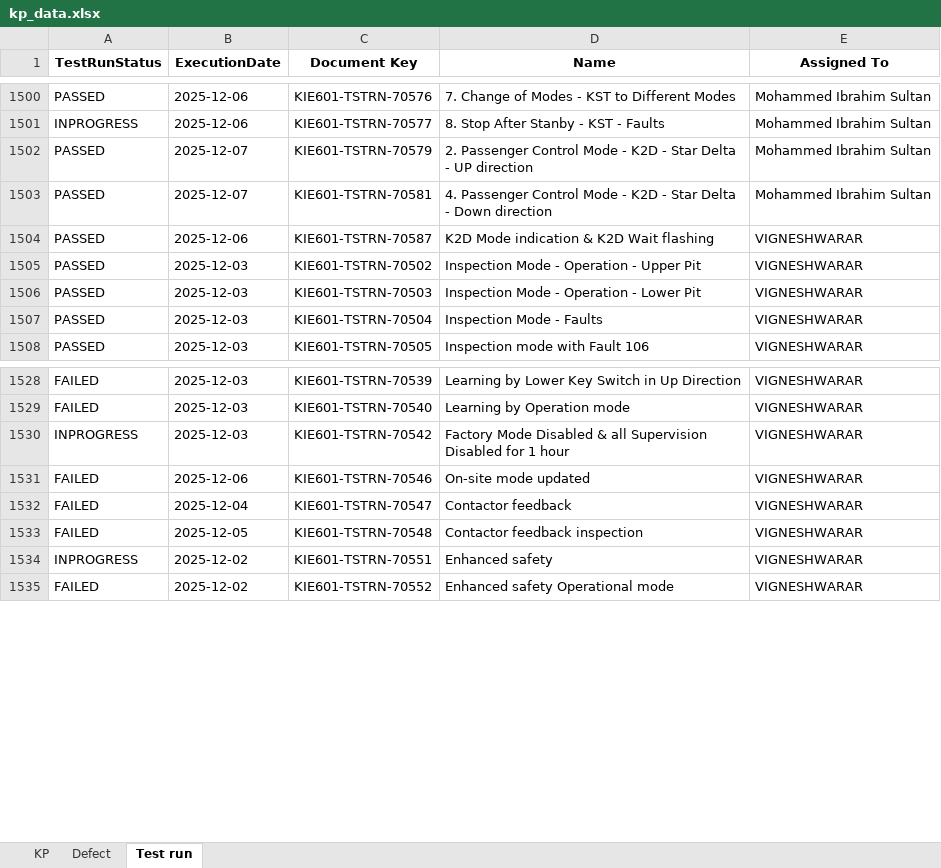
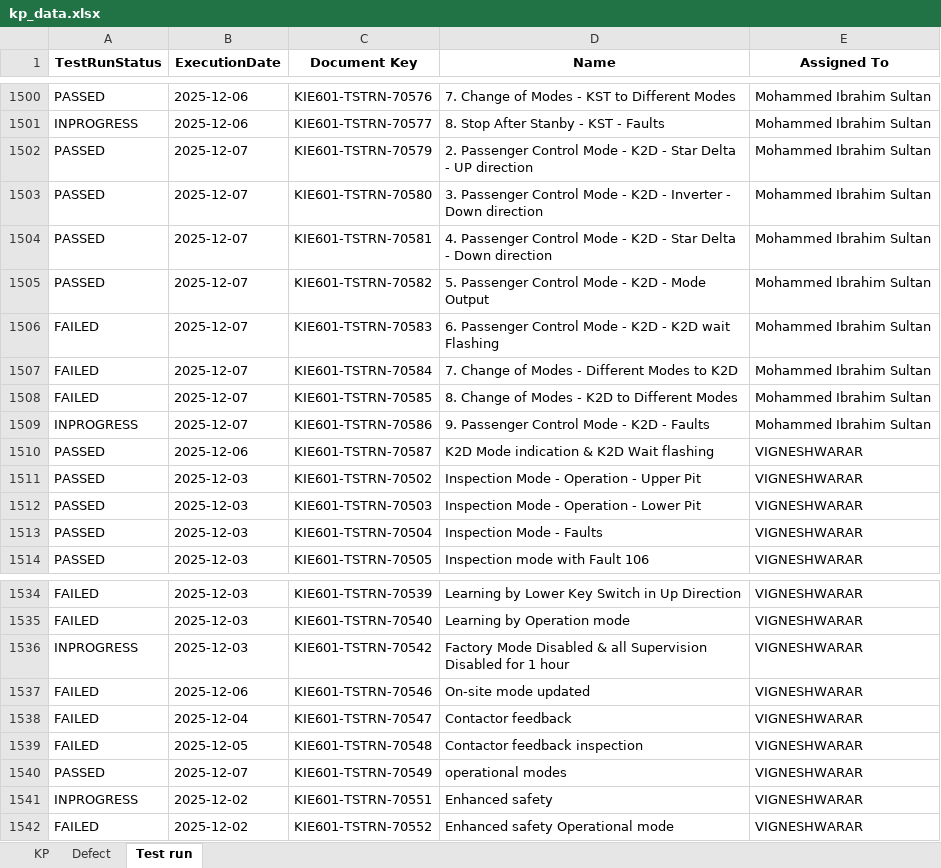
Before and after one commit to DineshGoverthanan/KCE_KPI, an Excel workbook: kp_data.xlsx, sheet Test run, drawn as a sheet; only a part is shown, gaps mark what is left out; values as stored, in another font and other column widths than the file's, no borders; the diff names each change by its address in the sheet, - before the commit and + after, or states it on an @@ line.

```diff
--- a/kp_data.xlsx (sheet Test run)
+++ b/kp_data.xlsx (sheet Test run)
+row 1503: PASSED | 2025-12-07 | KIE601-TSTRN-70580 | 3. Passenger Control Mode - K2D - Inverter - Down direction | Mohammed Ibrahim Sultan
+row 1505: PASSED | 2025-12-07 | KIE601-TSTRN-70582 | 5. Passenger Control Mode - K2D - Mode Output | Mohammed Ibrahim Sultan
+row 1506: FAILED | 2025-12-07 | KIE601-TSTRN-70583 | 6. Passenger Control Mode - K2D - K2D wait Flashing | Mohammed Ibrahim Sultan
+row 1507: FAILED | 2025-12-07 | KIE601-TSTRN-70584 | 7. Change of Modes - Different Modes to K2D | Mohammed Ibrahim Sultan
+row 1508: FAILED | 2025-12-07 | KIE601-TSTRN-70585 | 8. Change of Modes - K2D to Different Modes | Mohammed Ibrahim Sultan
+row 1509: INPROGRESS | 2025-12-07 | KIE601-TSTRN-70586 | 9. Passenger Control Mode - K2D - Faults | Mohammed Ibrahim Sultan
+row 1540: PASSED | 2025-12-07 | KIE601-TSTRN-70549 | operational modes | VIGNESHWARAR
```
Also changed, not shown: sheet KP, 7 other files.
